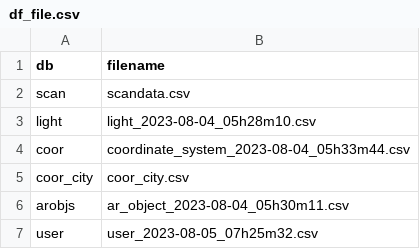
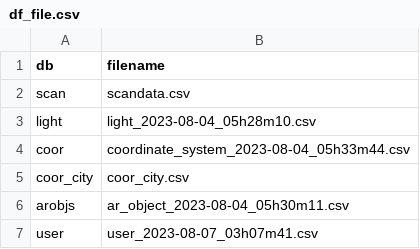
Before and after one commit to henrylin642/LiG-DataCenter, a CSV file: data/df_file.csv, drawn as a sheet.

Commit message:
Update df_file.csv

```diff
--- a/data/df_file.csv
+++ b/data/df_file.csv
@@ -6,2 +6,2 @@ coor_city,coor_city.csv
 arobjs,ar_object_2023-08-04_05h30m11.csv
-user,user_2023-08-05_07h25m32.csv
+user,user_2023-08-07_03h07m41.csv
```
